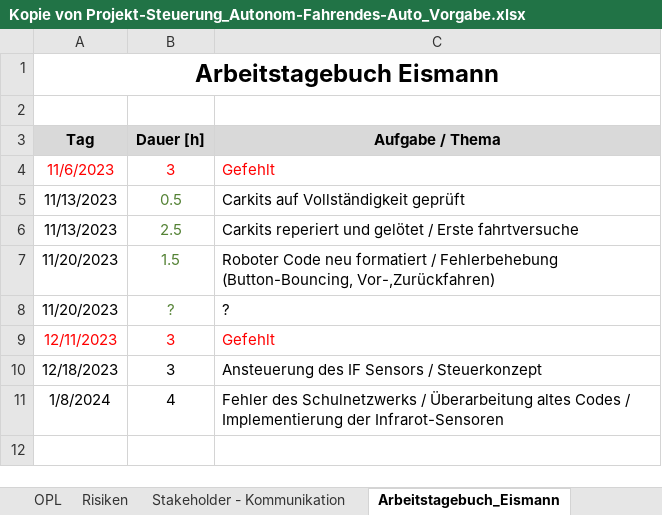
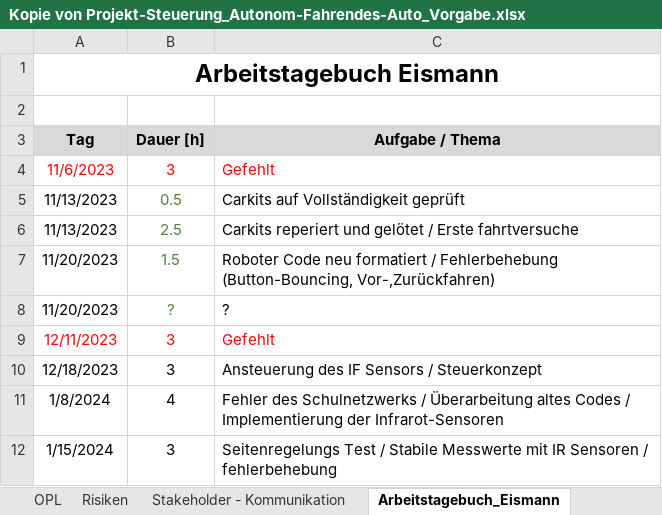
Before and after one commit to jahnhtl/group-06, an Excel workbook: Kopie von Projekt-Steuerung_Autonom-Fahrendes-Auto_Vorgabe.xlsx, sheet Arbeitstagebuch_Eismann, drawn as a sheet; values as stored, in another font and other column widths than the file's, no borders; the diff names each change by its address in the sheet, - before the commit and + after, or states it on an @@ line.

```diff
--- a/Kopie von Projekt-Steuerung_Autonom-Fahrendes-Auto_Vorgabe.xlsx (sheet Arbeitstagebuch_Eismann)
+++ b/Kopie von Projekt-Steuerung_Autonom-Fahrendes-Auto_Vorgabe.xlsx (sheet Arbeitstagebuch_Eismann)
+row 12: 1/15/2024 | 3 | Seitenregelungs Test / Stabile Messwerte mit IR Sensoren / fehlerbehebung
```
Also changed, not shown: sheet PSP - WBS, sheet Arbeitstagebuch_Keles, sheet Meilensteine.
